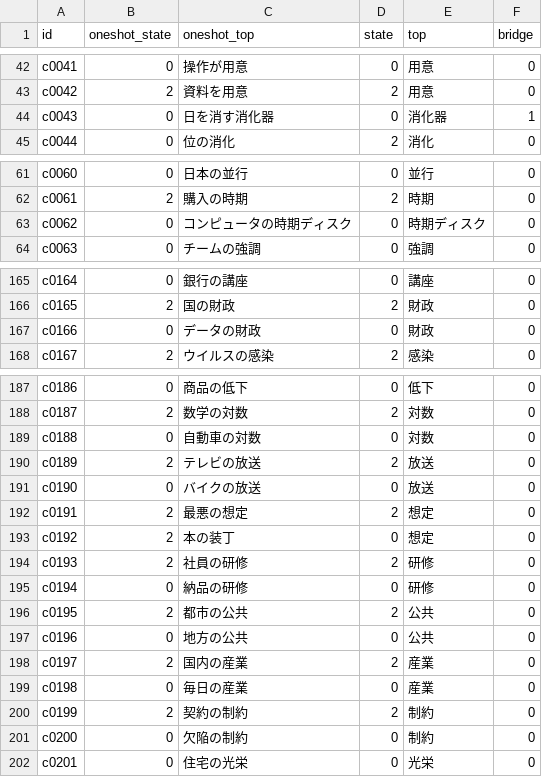
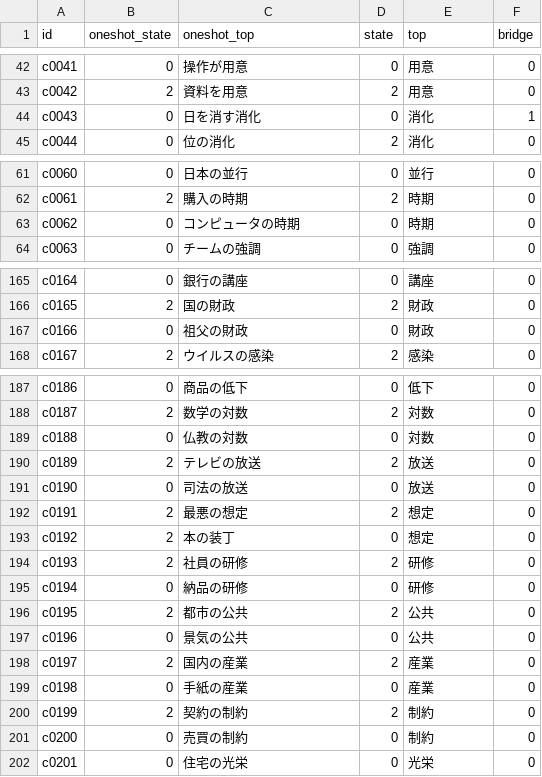
Before and after one commit to tsuyoshi-otake/sakura-input, a TSV file: corpus/accuracy/context.snapshot.tsv, drawn as a sheet; only a part is shown, gaps mark what is left out; the diff covers the shown part only.

```diff
--- a/corpus/accuracy/context.snapshot.tsv
+++ b/corpus/accuracy/context.snapshot.tsv
@@ -43,3 +43,3 @@ c0041	0	操作が用意	0	用意	0
 c0042	2	資料を用意	2	用意	0
-c0043	0	日を消す消化器	0	消化器	1
+c0043	0	日を消す消化	0	消化	1
 c0044	0	位の消化	2	消化	0
@@ -62,3 +62,3 @@ c0060	0	日本の並行	0	並行	0
 c0061	2	購入の時期	2	時期	0
-c0062	0	コンピュータの時期ディスク	0	時期ディスク	0
+c0062	0	コンピュータの時期	0	時期	0
 c0063	0	チームの強調	0	強調	0
@@ -166,3 +166,3 @@ c0164	0	銀行の講座	0	講座	0
 c0165	2	国の財政	2	財政	0
-c0166	0	データの財政	0	財政	0
+c0166	0	祖父の財政	0	財政	0
 c0167	2	ウイルスの感染	2	感染	0
@@ -188,5 +188,5 @@ c0186	0	商品の低下	0	低下	0
 c0187	2	数学の対数	2	対数	0
-c0188	0	自動車の対数	0	対数	0
+c0188	0	仏教の対数	0	対数	0
 c0189	2	テレビの放送	2	放送	0
-c0190	0	バイクの放送	0	放送	0
+c0190	0	司法の放送	0	放送	0
 c0191	2	最悪の想定	2	想定	0
@@ -196,7 +196,7 @@ c0194	0	納品の研修	0	研修	0
 c0195	2	都市の公共	2	公共	0
-c0196	0	地方の公共	0	公共	0
+c0196	0	景気の公共	0	公共	0
 c0197	2	国内の産業	2	産業	0
-c0198	0	毎日の産業	0	産業	0
+c0198	0	手紙の産業	0	産業	0
 c0199	2	契約の制約	2	制約	0
-c0200	0	欠陥の制約	0	制約	0
+c0200	0	売買の制約	0	制約	0
 c0201	0	住宅の光栄	0	光栄	0
```
Also changed, not shown: 68 edited cells elsewhere in this file, corpus/accuracy/accepted-breaks.tsv, corpus/accuracy/context.tsv, 7 other files.
